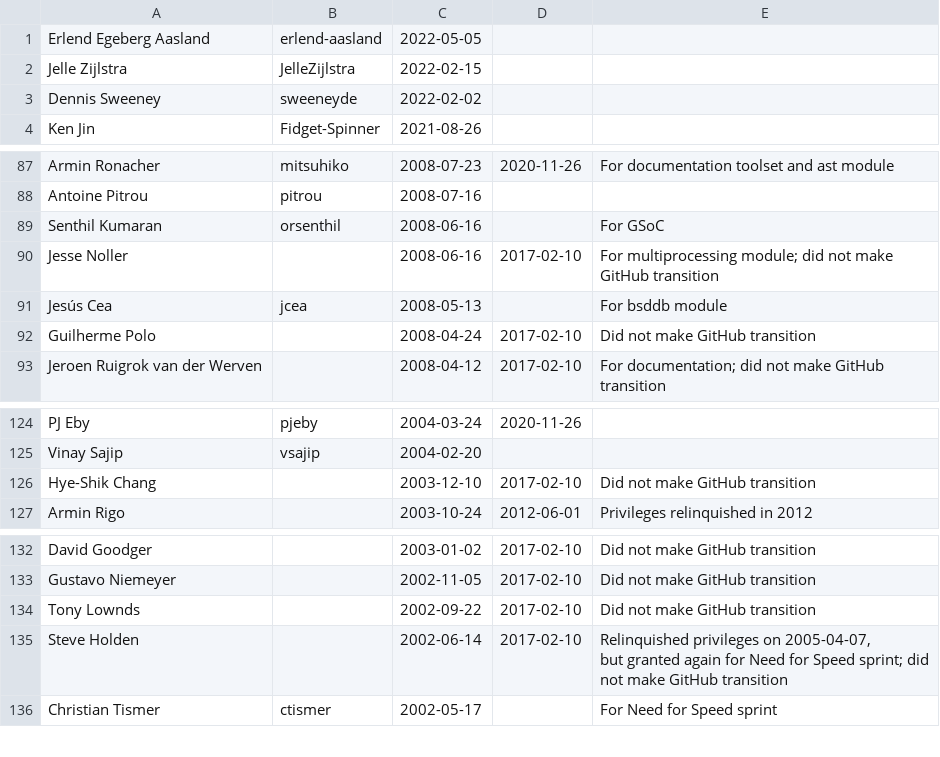
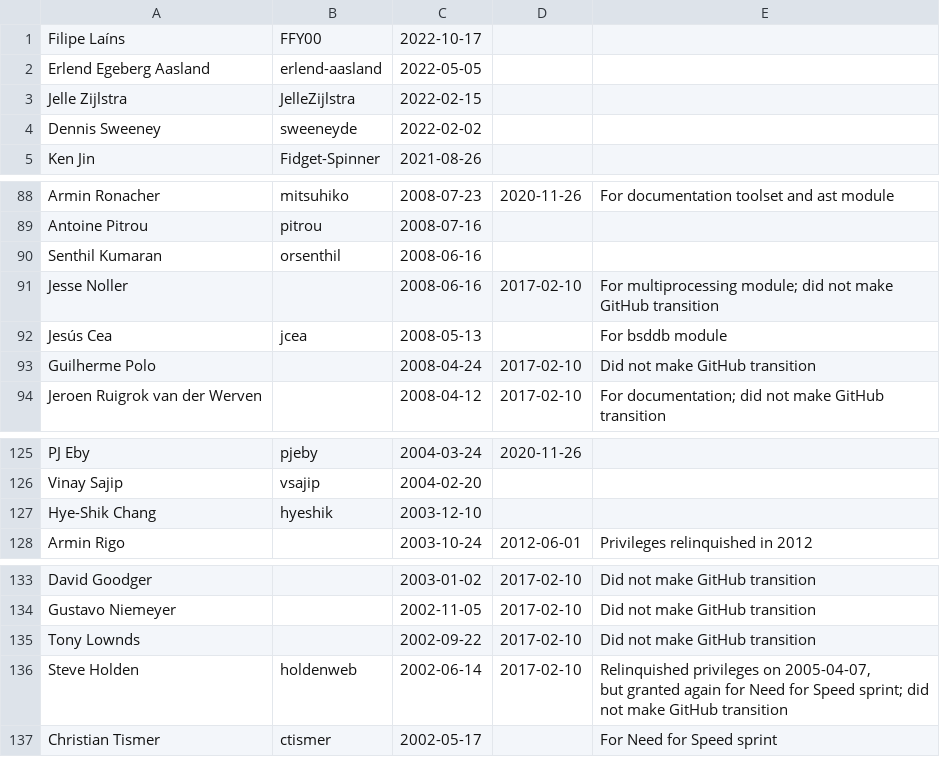
Before and after one commit to kitarefake/devguide, a CSV file: core-developers/developers.csv, drawn as a sheet; only a part is shown, gaps mark what is left out.

Commit message:
Add Filipe Lains to the developer log

```diff
--- a/core-developers/developers.csv
+++ b/core-developers/developers.csv
@@ -1 +1,2 @@
+Filipe Laíns,FFY00,2022-10-17,,
 Erlend Egeberg Aasland,erlend-aasland,2022-05-05,,
@@ -88,3 +89,3 @@ Armin Ronacher,mitsuhiko,2008-07-23,2020-11-26,For documentation toolset and ast
 Antoine Pitrou,pitrou,2008-07-16,,
-Senthil Kumaran,orsenthil,2008-06-16,,For GSoC
+Senthil Kumaran,orsenthil,2008-06-16,,
 Jesse Noller,,2008-06-16,2017-02-10,For multiprocessing module; did not make GitHub transition
@@ -125,3 +126,3 @@ PJ Eby,pjeby,2004-03-24,2020-11-26,
 Vinay Sajip,vsajip,2004-02-20,,
-Hye-Shik Chang,,2003-12-10,2017-02-10,Did not make GitHub transition
+Hye-Shik Chang,hyeshik,2003-12-10,,
 Armin Rigo,,2003-10-24,2012-06-01,Privileges relinquished in 2012
@@ -134,4 +135,4 @@ Gustavo Niemeyer,,2002-11-05,2017-02-10,Did not make GitHub transition
 Tony Lownds,,2002-09-22,2017-02-10,Did not make GitHub transition
-Steve Holden,,2002-06-14,2017-02-10,"Relinquished privileges on 2005-04-07,
-        but granted again for Need for Speed sprint; did not make GitHub transition"
+Steve Holden,holdenweb,2002-06-14,2017-02-10,"Relinquished privileges on 2005-04-07,
+        but granted again for Need for Speed sprint; did not make GitHub transition"
 Christian Tismer,ctismer,2002-05-17,,For Need for Speed sprint
```
